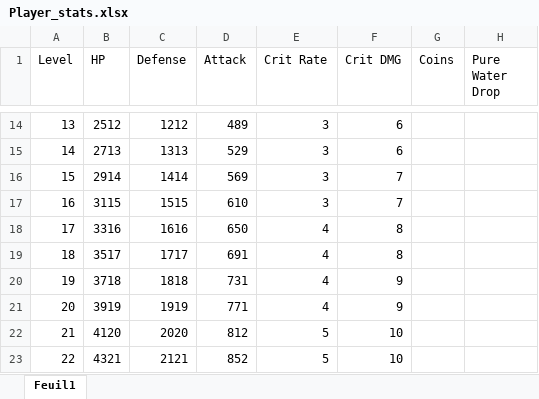
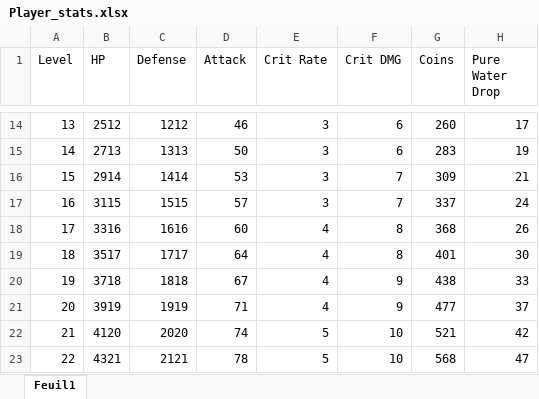
Before and after one commit to Starlight-25/An-Era-of-the-Seas, an Excel workbook: Assets/Ressources/Stats/Player_stats.xlsx, sheet Feuil1, drawn as a sheet; only a part is shown, gaps mark what is left out; values as stored, in another font and other column widths than the file's, no borders; the diff covers the shown part only; the diff names each change by its address in the sheet, - before the commit and + after, or states it on an @@ line.

```diff
--- a/Assets/Ressources/Stats/Player_stats.xlsx (sheet Feuil1)
+++ b/Assets/Ressources/Stats/Player_stats.xlsx (sheet Feuil1)
-D14 (Attack): 489
+D14 (Attack): 46
-G14 (Coins): (empty)
+G14 (Coins): 260
-H14 (Pure Water Drop): (empty)
+H14 (Pure Water Drop): 17
-D15 (Attack): 529
+D15 (Attack): 50
-G15 (Coins): (empty)
+G15 (Coins): 283
-H15 (Pure Water Drop): (empty)
+H15 (Pure Water Drop): 19
-D16 (Attack): 569
+D16 (Attack): 53
-G16 (Coins): (empty)
+G16 (Coins): 309
-H16 (Pure Water Drop): (empty)
+H16 (Pure Water Drop): 21
-D17 (Attack): 610
+D17 (Attack): 57
-G17 (Coins): (empty)
+G17 (Coins): 337
-H17 (Pure Water Drop): (empty)
+H17 (Pure Water Drop): 24
-D18 (Attack): 650
+D18 (Attack): 60
-G18 (Coins): (empty)
+G18 (Coins): 368
-H18 (Pure Water Drop): (empty)
+H18 (Pure Water Drop): 26
-D19 (Attack): 691
+D19 (Attack): 64
-G19 (Coins): (empty)
+G19 (Coins): 401
-H19 (Pure Water Drop): (empty)
+H19 (Pure Water Drop): 30
-D20 (Attack): 731
+D20 (Attack): 67
-G20 (Coins): (empty)
+G20 (Coins): 438
-H20 (Pure Water Drop): (empty)
+H20 (Pure Water Drop): 33
-D21 (Attack): 771
+D21 (Attack): 71
-G21 (Coins): (empty)
+G21 (Coins): 477
-H21 (Pure Water Drop): (empty)
+H21 (Pure Water Drop): 37
-D22 (Attack): 812
+D22 (Attack): 74
-G22 (Coins): (empty)
+G22 (Coins): 521
-H22 (Pure Water Drop): (empty)
+H22 (Pure Water Drop): 42
-D23 (Attack): 852
+D23 (Attack): 78
-G23 (Coins): (empty)
+G23 (Coins): 568
-H23 (Pure Water Drop): (empty)
+H23 (Pure Water Drop): 47
```
Also changed, not shown: 1 added row and 267 edited cells elsewhere in this sheet, Assets/Ressources/Stats/Boats_stats.xlsx, Assets/Ressources/Stats/Weapons_stats.xlsx.
